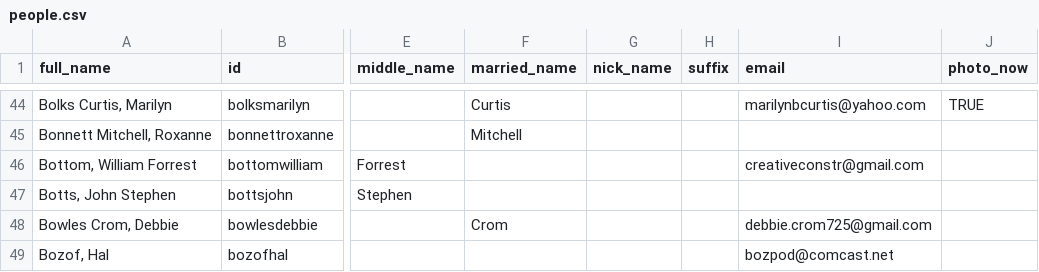
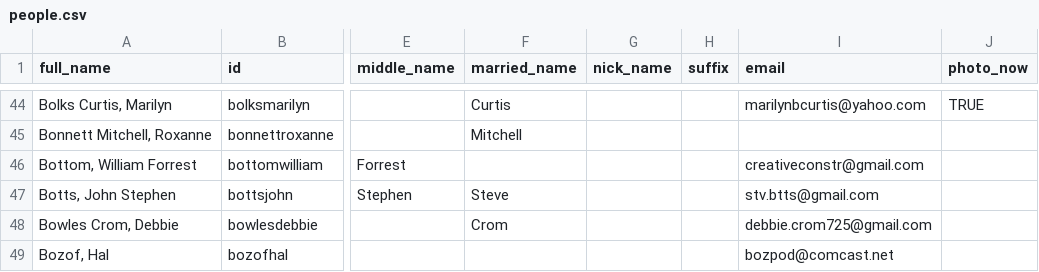
Before and after one commit to johnmparkinson/whs70, a CSV file: src/data/people.csv, drawn as a sheet; only a part is shown, gaps mark what is left out; the diff names each change by its address in the sheet, - before the commit and + after, or states it on an @@ line.

Commit message:
added steve botts email

```diff
--- a/src/data/people.csv
+++ b/src/data/people.csv
-F47 (married_name): (empty)
+F47 (married_name): Steve
-I47 (email): (empty)
+I47 (email): stv.btts@gmail.com
```
